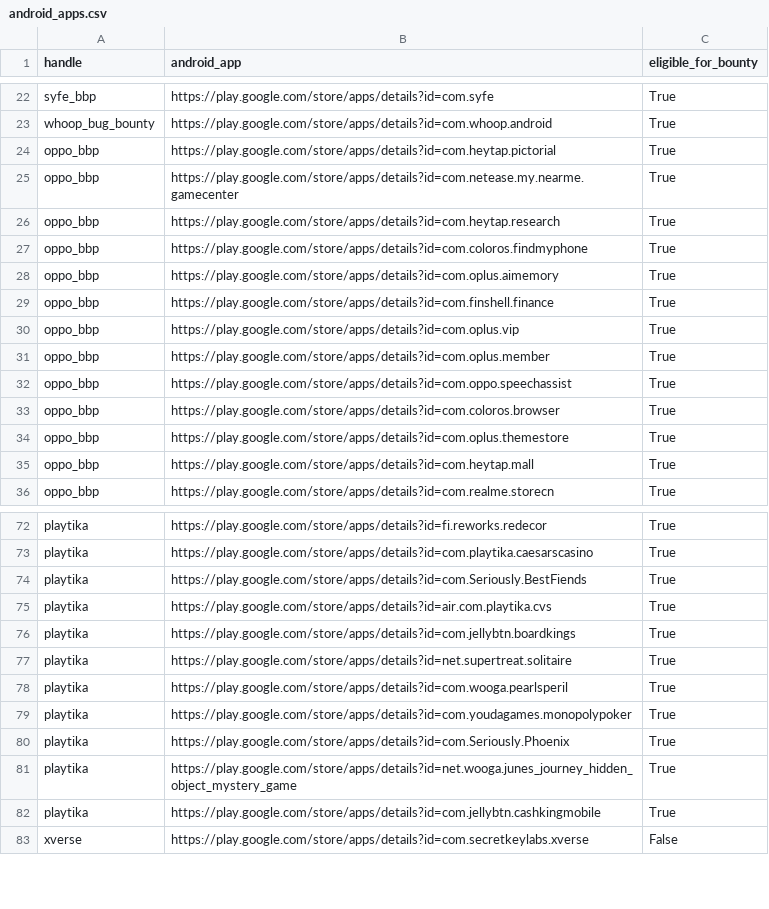
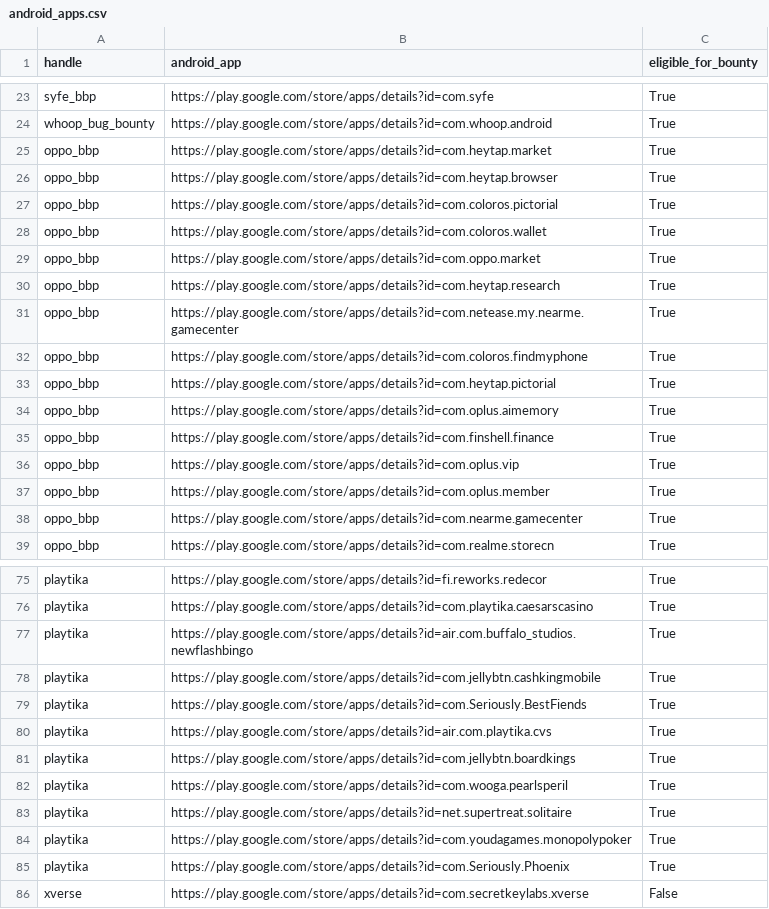
Before and after one commit to SecShiv/h1androidapp_scope, a CSV file: android_apps.csv, drawn as a sheet; only a part is shown, gaps mark what is left out; the diff covers the shown part only.

```diff
--- a/android_apps.csv
+++ b/android_apps.csv
@@ -23,6 +24,11 @@ syfe_bbp,https://play.google.com/store/apps/details?id=com.syfe,True
 whoop_bug_bounty,https://play.google.com/store/apps/details?id=com.whoop.android,True
+oppo_bbp,https://play.google.com/store/apps/details?id=com.heytap.market,True
+oppo_bbp,https://play.google.com/store/apps/details?id=com.heytap.browser,True
+oppo_bbp,https://play.google.com/store/apps/details?id=com.coloros.pictorial,True
+oppo_bbp,https://play.google.com/store/apps/details?id=com.coloros.wallet,True
+oppo_bbp,https://play.google.com/store/apps/details?id=com.oppo.market,True
+oppo_bbp,https://play.google.com/store/apps/details?id=com.heytap.research,True
+oppo_bbp,https://play.google.com/store/apps/details?id=com.netease.my.nearme.gamecenter,True
+oppo_bbp,https://play.google.com/store/apps/details?id=com.coloros.findmyphone,True
 oppo_bbp,https://play.google.com/store/apps/details?id=com.heytap.pictorial,True
-oppo_bbp,https://play.google.com/store/apps/details?id=com.netease.my.nearme.gamecenter,True
-oppo_bbp,https://play.google.com/store/apps/details?id=com.heytap.research,True
-oppo_bbp,https://play.google.com/store/apps/details?id=com.coloros.findmyphone,True
 oppo_bbp,https://play.google.com/store/apps/details?id=com.oplus.aimemory,True
@@ -31,6 +37,3 @@ oppo_bbp,https://play.google.com/store/apps/details?id=com.oplus.vip,True
 oppo_bbp,https://play.google.com/store/apps/details?id=com.oplus.member,True
-oppo_bbp,https://play.google.com/store/apps/details?id=com.oppo.speechassist,True
-oppo_bbp,https://play.google.com/store/apps/details?id=com.coloros.browser,True
-oppo_bbp,https://play.google.com/store/apps/details?id=com.oplus.themestore,True
-oppo_bbp,https://play.google.com/store/apps/details?id=com.heytap.mall,True
+oppo_bbp,https://play.google.com/store/apps/details?id=com.nearme.gamecenter,True
 oppo_bbp,https://play.google.com/store/apps/details?id=com.realme.storecn,True
@@ -73,2 +76,4 @@ playtika,https://play.google.com/store/apps/details?id=fi.reworks.redecor,True
 playtika,https://play.google.com/store/apps/details?id=com.playtika.caesarscasino,True
+playtika,https://play.google.com/store/apps/details?id=air.com.buffalo_studios.newflashbingo,True
+playtika,https://play.google.com/store/apps/details?id=com.jellybtn.cashkingmobile,True
 playtika,https://play.google.com/store/apps/details?id=com.Seriously.BestFiends,True
@@ -76,8 +81,6 @@ playtika,https://play.google.com/store/apps/details?id=air.com.playtika.cvs,True
 playtika,https://play.google.com/store/apps/details?id=com.jellybtn.boardkings,True
+playtika,https://play.google.com/store/apps/details?id=com.wooga.pearlsperil,True
 playtika,https://play.google.com/store/apps/details?id=net.supertreat.solitaire,True
-playtika,https://play.google.com/store/apps/details?id=com.wooga.pearlsperil,True
 playtika,https://play.google.com/store/apps/details?id=com.youdagames.monopolypoker,True
 playtika,https://play.google.com/store/apps/details?id=com.Seriously.Phoenix,True
-playtika,https://play.google.com/store/apps/details?id=net.wooga.junes_journey_hidden_object_mystery_game,True
-playtika,https://play.google.com/store/apps/details?id=com.jellybtn.cashkingmobile,True
 xverse,https://play.google.com/store/apps/details?id=com.secretkeylabs.xverse,False
```
Also changed, not shown: 5 added rows, 1 removed row, 17 moved rows and 2 edited cells elsewhere in this file, 4 other files.
